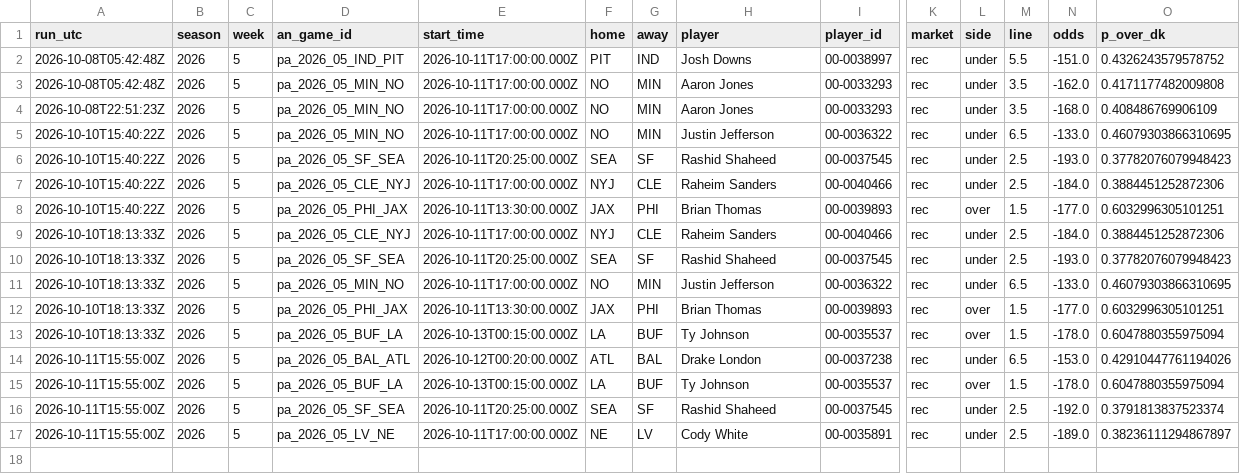
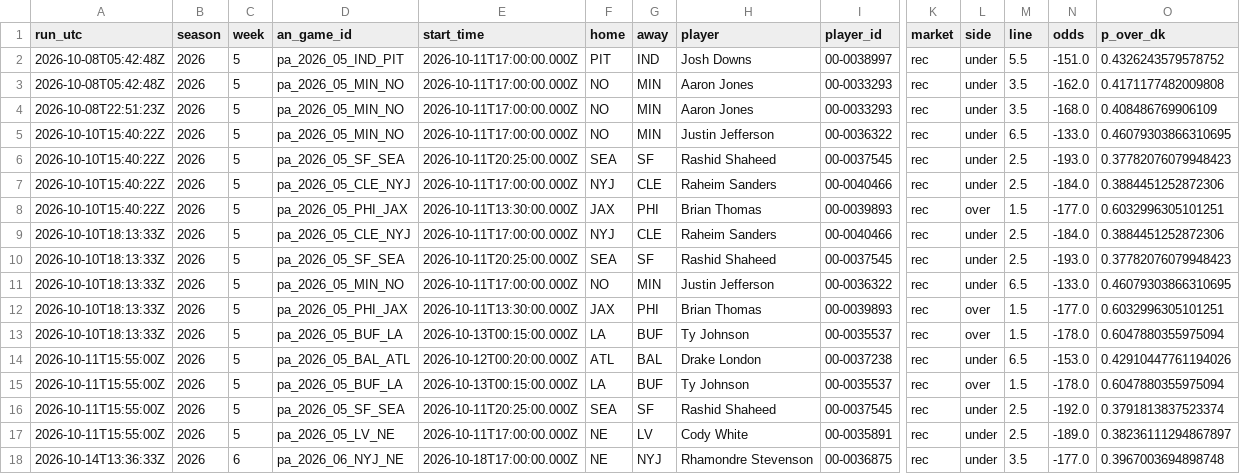
Before and after one commit to wbblanck/nfl-betting-model, a CSV file: data/live/s1pa_picks_2026.csv, drawn as a sheet; only a part is shown, gaps mark what is left out; rows hold the shown columns only; the diff names each change by its address in the sheet, - before the commit and + after, or states it on an @@ line.

```diff
--- a/data/live/s1pa_picks_2026.csv
+++ b/data/live/s1pa_picks_2026.csv
+row 18: 2026-10-14T13:36:33Z | 2026 | 6 | pa_2026_06_NYJ_NE | 2026-10-18T17:00:00.000Z | NE | NYJ | Rhamondre Stevenson | 00-0036875 | rec | under | 3.5 | -177.0 | 0.3967003694898748
```
Also changed, not shown: data/live/ats_record_2026.csv, data/live/ats_runs_2026.csv, 10 other files.
